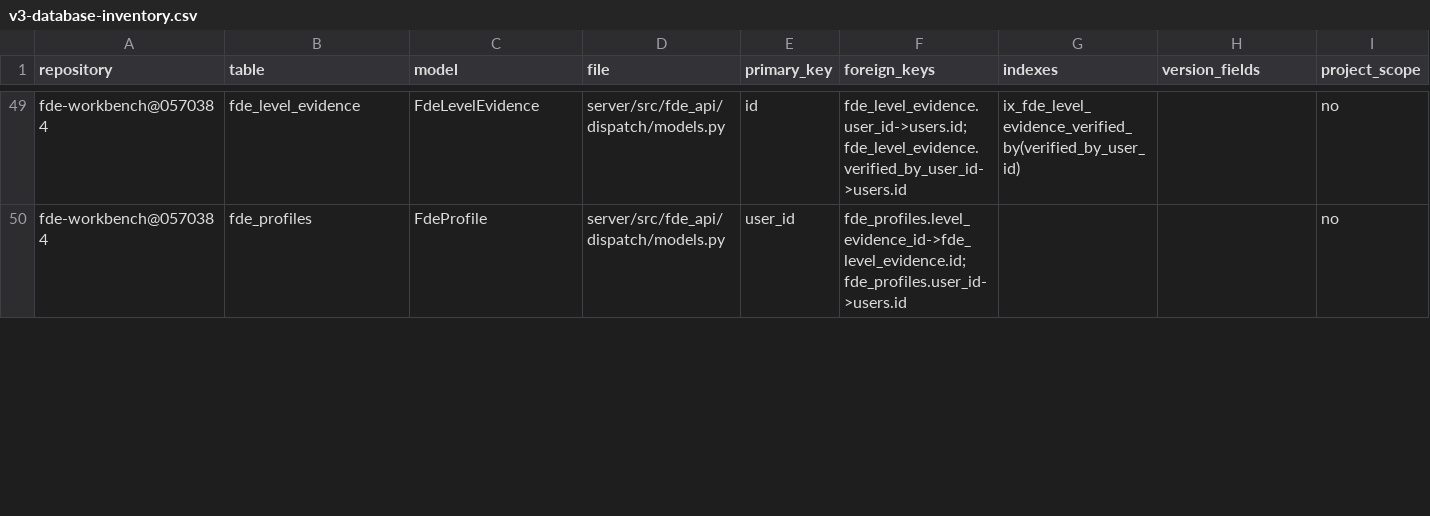
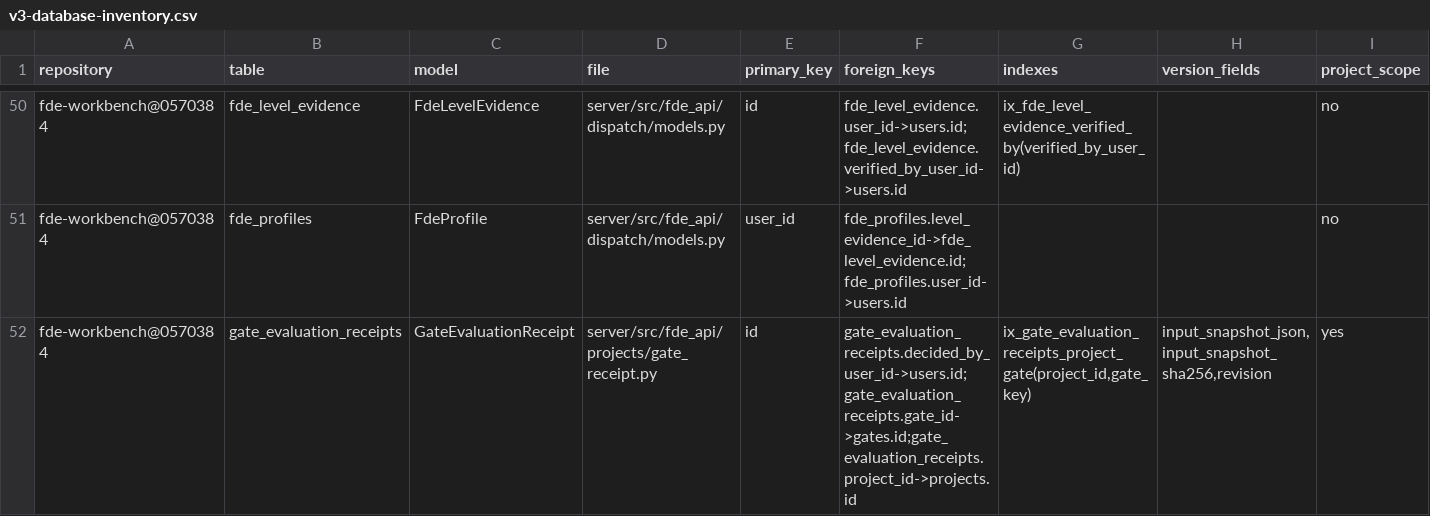
Before and after one commit to gxfde/fde-workbench, a CSV file: docs/audit/v3-database-inventory.csv, drawn as a sheet; only a part is shown, gaps mark what is left out; rows hold the shown columns only; the diff covers the shown part only; the diff names each change by its address in the sheet, - before the commit and + after, or states it on an @@ line.

Commit message:
feat(gates,evidence): V3.3 M5-WP2——Gate 本体治理：S-13 证据引用强验 + D29 不可变评估回执 + 验收契约 + S-16 双层降级/S-12 防降级旁路锁 + D31 处置闸（c7e1b3d9f4a2 唯一迁移、TDD 红→绿）
- ② 唯一 DDL 迁移 c7e1b3d9f4a2（additive-only 五组）：project_evidence S-13 五列
  （唯一指纹键零互踩 + pinned_version 索引）+ gate_evaluation_receipts（D29）+
  acceptance_contracts（acceptor 按角色判定）+ gates 本体依赖锚点（S-16 内层 +
  S-12 基线建档人）+ ontology_terms promoted_readonly/promoted_at（改进单 4）
- ③ projects/gate_receipt.py：回执两级哈希验真 + ORM before_update/before_delete
  全行不可变守卫（盯防列含快照列本身）；freeze_gate_receipt 拍板瞬间固化
- ④ projects/gate_ontology.py：S-16 双层解析（per_gate 行值缺省 optional）+
  S-12 三闸（Owner 异人 + 熔断窗口禁下调 + operation_events 留痕）+ D31 处置闸
  （required/strong 只卡 <0.8/冲突候选 100% 人工处置）+ 契约角色闸；
  decide_gate 装配期接线（GateOntologyError→GateServiceError 透传，路由零改动）
- ① client/mock 治理三方法 + breaker_state 只读视图；evidence register 白名单加
  ontology_ref（钉活绑定强验，错误码不泄露本体存在性 S-01）
- config：FDE_ONTOLOGY_GATE_DEPENDENCY 闭集启动校验（缺省 per_gate）；
  审计清单同步 157 表/79 迁移
- 测试：test_m5_wp2_gate_governance 16 例 + parity 7 例；隔离 PG 全量
  3733 passed / 1 failed（commercial 注册 429 = 基线即挂存量，干净 HEAD+新库
  三连挂对照）
- 【披露】本次提交用 --no-verify：pre-commit pytest 闸在另一并行会话同时跑
  套件的窗口内出现 4 个 commercial 域 429/计数互踩（共享 Redis 16379）；同一
  代码独占复跑该文件 29 passed 全绿，三闸证据以手动隔离全量为准。合流评审
  （bmad-code-review）可对此否决。

```diff
--- a/docs/audit/v3-database-inventory.csv
+++ b/docs/audit/v3-database-inventory.csv
+row 52: fde-workbench@0570384 | gate_evaluation_receipts | GateEvaluationReceipt | server/src/fde_api/projects/gate_receipt.py | id | gate_evaluation_receipts.decided_by_user_id->users.id;gate_evaluation_receipts.gate_id->gates.id;gate_evaluation_receipts.project_id->projects.id | ix_gate_evaluation_receipts_project_gate(project_id,gate_key) | input_snapshot_json,input_snapshot_sha256,revision | yes
```
Also changed, not shown: 1 added row and 3 edited cells elsewhere in this file, 17 other files.
